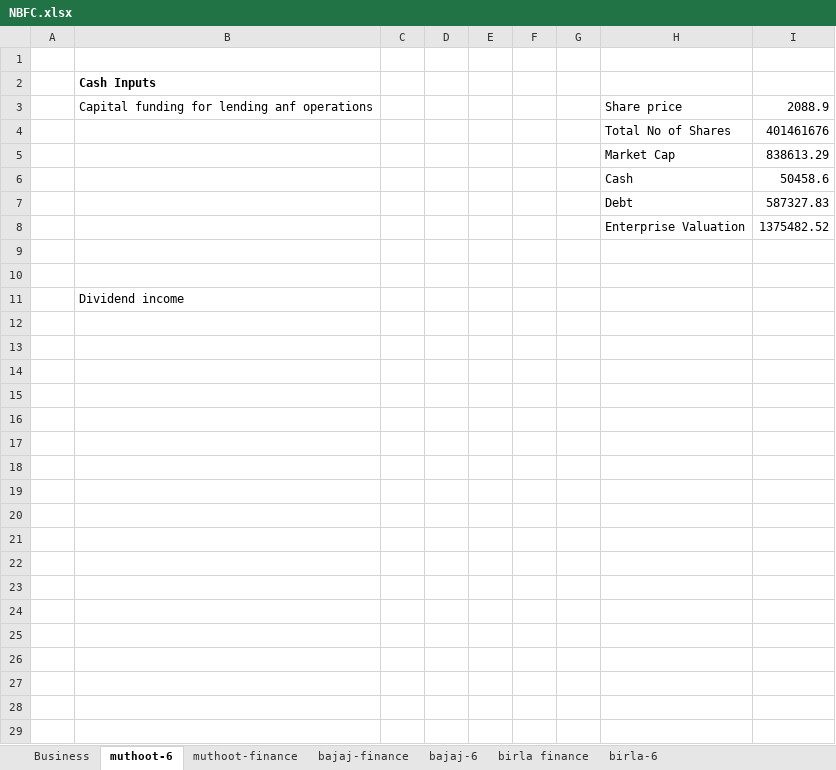
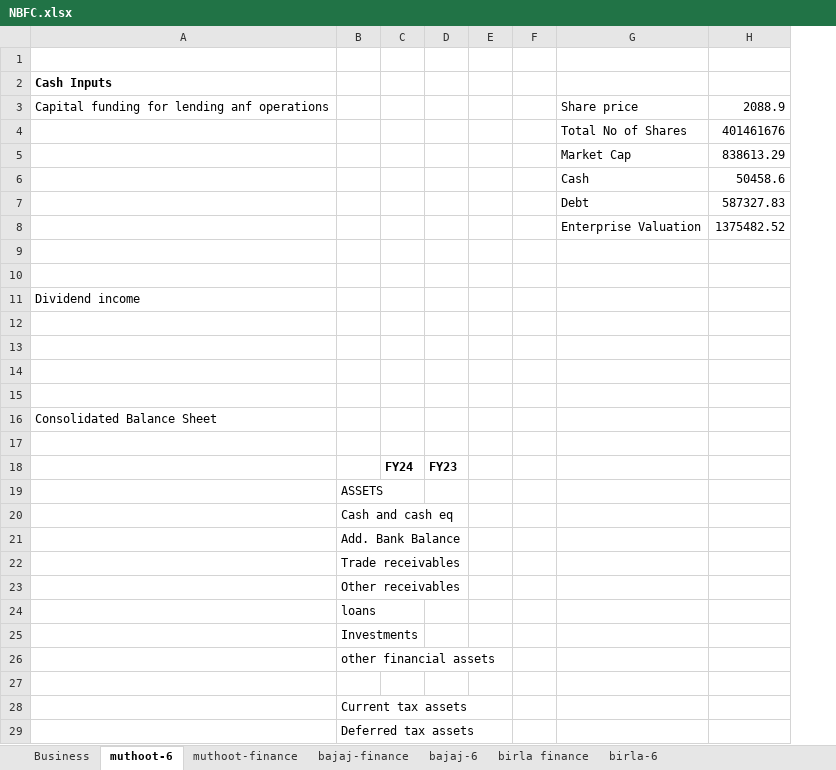
Before and after one commit to complete-dope/fin-models, an Excel workbook: sheets/NBFC.xlsx, sheet muthoot-6, drawn as a sheet; only a part is shown; values as stored, in another font and other column widths than the file's, no borders; removed rows and columns are numbered as before the commit, all else as after; the diff covers the shown part only; the diff names each change by its address in the sheet, - before the commit and + after, or states it on an @@ line.

```diff
--- a/sheets/NBFC.xlsx (sheet muthoot-6)
+++ b/sheets/NBFC.xlsx (sheet muthoot-6)
-column A, empty
-column C, empty
-column D, empty
+column B, empty
+column C, empty
+column D, empty
-column G, empty
+row 12: (empty)
+row 13: (empty)
+row 14: (empty)
+row 15: (empty)
+row 16: Consolidated Balance Sheet
+row 17: (empty)
+row 18:  |  | FY24 | FY23
+row 19:  | ASSETS
+row 20:  | Cash and cash eq
+row 21:  | Add. Bank Balance
+row 22:  | Trade receivables
+row 23:  | Other receivables
+row 24:  | loans
+row 25:  | Investments
+row 26:  | other financial assets
+row 27: (empty)
+row 28:  | Current tax assets
+row 29:  | Deferred tax assets
```
Also changed, not shown: 7 added rows elsewhere in this sheet, sheet muthoot-finance, formulas that keep their value, sheets/bajaj-finance-select-financial-and-business-metrics-v1.xlsx, sheets/learnings.xlsx, 7 other files.
